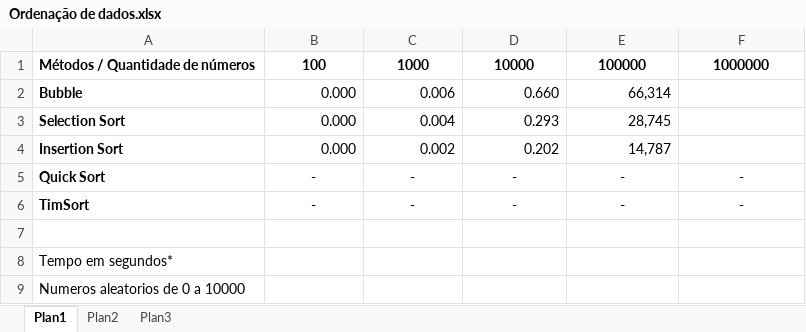
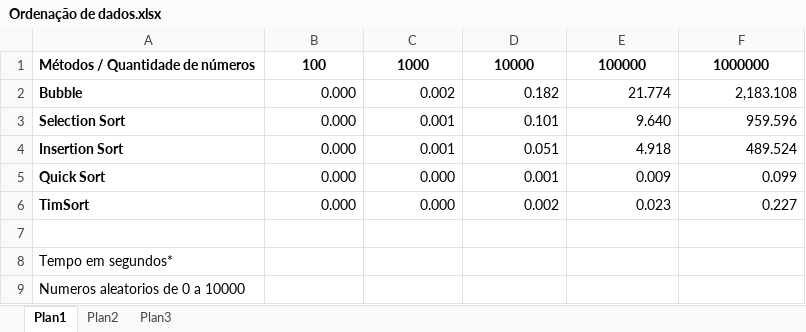
Before and after one commit to gabriel37410/estruturadedados_ordenacao, an Excel workbook: Ordenação de dados.xlsx, sheet Plan1, drawn as a sheet; values as stored, in another font and other column widths than the file's, no borders; the diff names each change by its address in the sheet, - before the commit and + after, or states it on an @@ line.

```diff
--- a/Ordenação de dados.xlsx (sheet Plan1)
+++ b/Ordenação de dados.xlsx (sheet Plan1)
-C2: 0.006
+C2: 0.002
-D2: 0.660
+D2: 0.182
-E2: 66,314
+E2: 21.774
-F2: (empty)
+F2: 2,183.108
-C3: 0.004
+C3: 0.001
-D3: 0.293
+D3: 0.101
-E3: 28,745
+E3: 9.640
-F3: (empty)
+F3: 959.596
-C4: 0.002
+C4: 0.001
-D4: 0.202
+D4: 0.051
-E4: 14,787
+E4: 4.918
-F4: (empty)
+F4: 489.524
-B5:B6: -
+B5:B6: 0.000
-B5:F6 alignment: center
+B5:F6 alignment: right
-C5:C6: -
+C5:C6: 0.000
-D5: -
+D5: 0.001
-E5: -
+E5: 0.009
-F5: -
+F5: 0.099
-D6: -
+D6: 0.002
-E6: -
+E6: 0.023
-F6: -
+F6: 0.227
```
Also changed, not shown: 5 other files.
